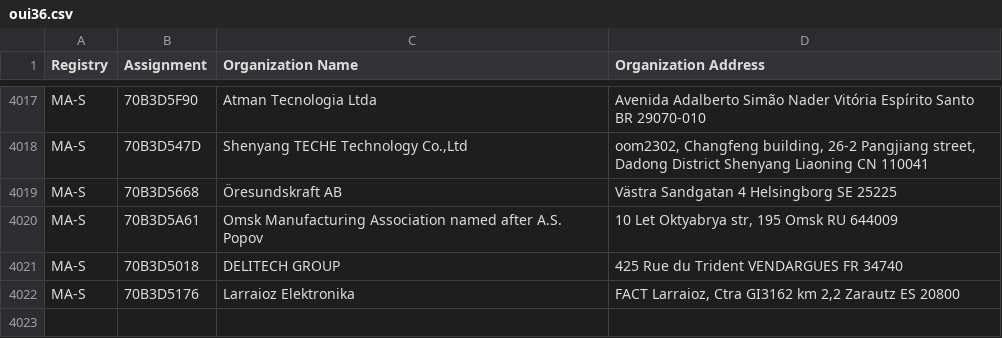
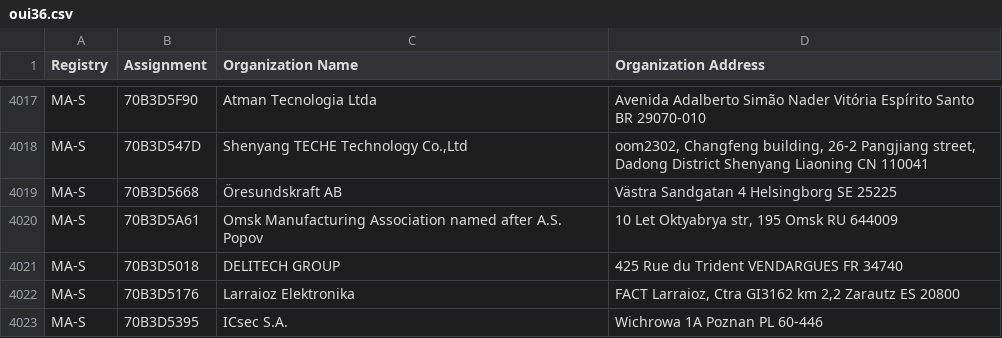
Before and after one commit to bedestall5/mac-ages, a CSV file: data/ieee/oui36.csv, drawn as a sheet; only a part is shown, gaps mark what is left out; the diff names each change by its address in the sheet, - before the commit and + after, or states it on an @@ line.

```diff
--- a/data/ieee/oui36.csv
+++ b/data/ieee/oui36.csv
+row 4023: MA-S | 70B3D5395 | ICsec S.A. | Wichrowa 1A Poznan PL 60-446
```
Also changed, not shown: data/ieee/iab.csv, data/ieee/mam.csv, 2 other files.
